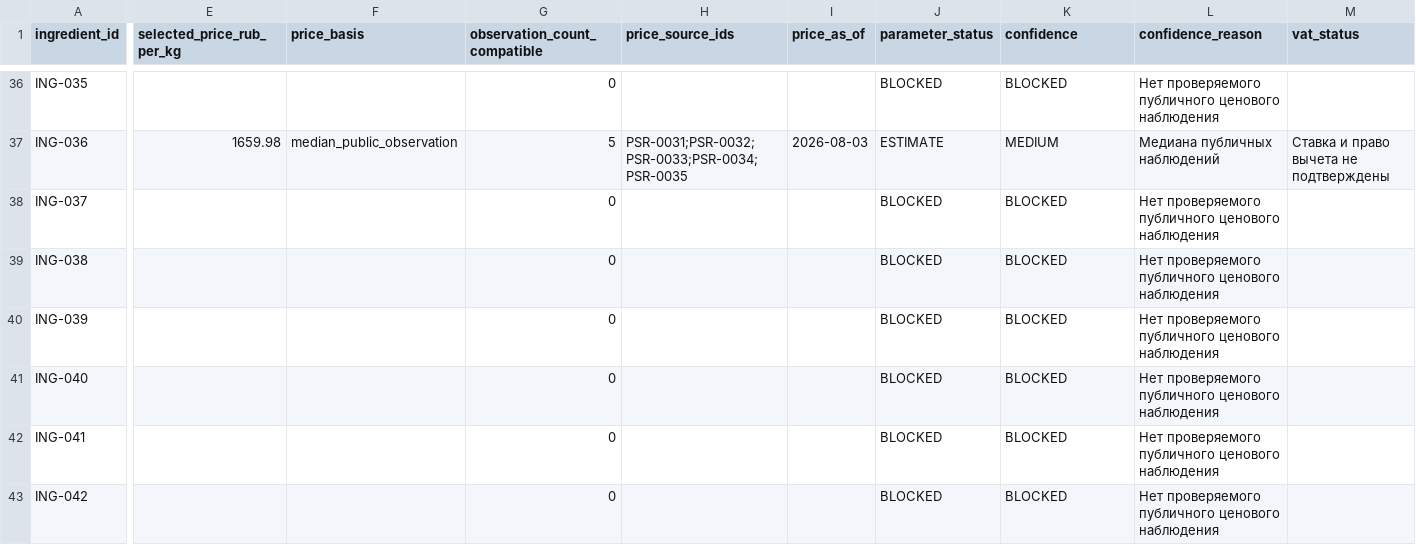
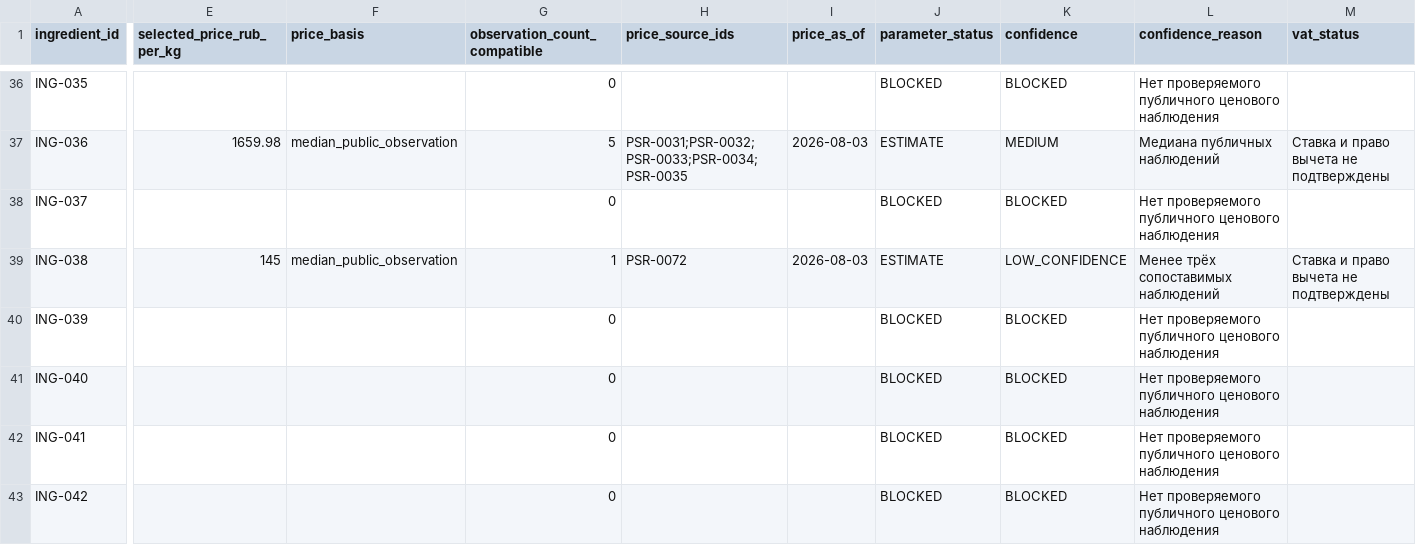
Before and after one commit to slavagrachov/varshavka-cafe-usali-model, a CSV file: docs/07-operations/issue-82/RAW_MATERIAL_PRICE_REGISTER.csv, drawn as a sheet; only a part is shown, gaps mark what is left out; the diff covers the shown part only; the diff names each change by its address in the sheet, - before the commit and + after, or states it on an @@ line.

Commit message:
docs(issue-82): remediate costing and pricing evidence

```diff
--- a/docs/07-operations/issue-82/RAW_MATERIAL_PRICE_REGISTER.csv
+++ b/docs/07-operations/issue-82/RAW_MATERIAL_PRICE_REGISTER.csv
-E39 (selected_price_rub_per_kg): (empty)
+E39 (selected_price_rub_per_kg): 145
-F39 (price_basis): (empty)
+F39 (price_basis): median_public_observation
-G39 (observation_count_compatible): 0
+G39 (observation_count_compatible): 1
-H39 (price_source_ids): (empty)
+H39 (price_source_ids): PSR-0072
-I39 (price_as_of): (empty)
+I39 (price_as_of): 2026-08-03
-J39 (parameter_status): BLOCKED
+J39 (parameter_status): ESTIMATE
-K39 (confidence): BLOCKED
+K39 (confidence): LOW_CONFIDENCE
-L39 (confidence_reason): Нет проверяемого публичного ценового наблюдения
+L39 (confidence_reason): Менее трёх сопоставимых наблюдений
-M39 (vat_status): (empty)
+M39 (vat_status): Ставка и право вычета не подтверждены
```
Also changed, not shown: 174 edited cells elsewhere in this file.
